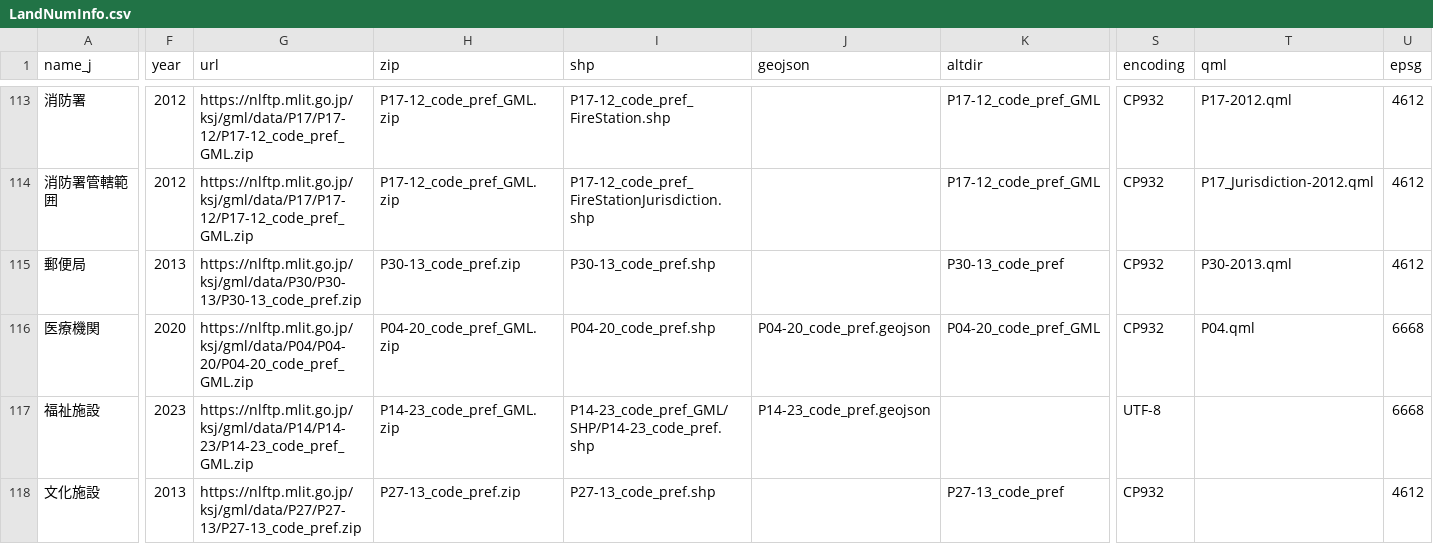
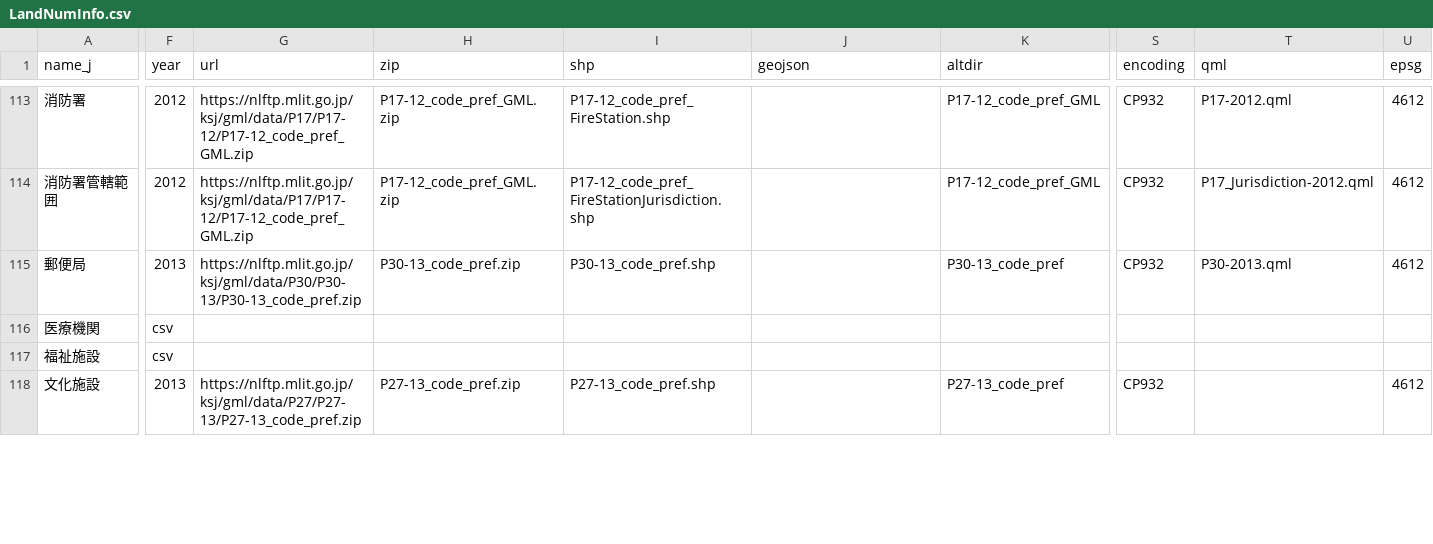
Before and after one commit to babayoshihiko/jpdata, a CSV file: csv/LandNumInfo.csv, drawn as a sheet; only a part is shown, gaps mark what is left out; the diff covers the shown part only; the diff names each change by its address in the sheet, - before the commit and + after, or states it on an @@ line.

```diff
--- a/csv/LandNumInfo.csv
+++ b/csv/LandNumInfo.csv
-F116 (year): 2020
+F116 (year): csv
-G116 (url): https://nlftp.mlit.go.jp/ksj/gml/data/P04/P04-20/P04-20_code_pref_GML.zip
+G116 (url): (empty)
-H116 (zip): P04-20_code_pref_GML.zip
+H116 (zip): (empty)
-I116 (shp): P04-20_code_pref.shp
+I116 (shp): (empty)
-J116 (geojson): P04-20_code_pref.geojson
+J116 (geojson): (empty)
-K116 (altdir): P04-20_code_pref_GML
+K116 (altdir): (empty)
-S116 (encoding): CP932
+S116 (encoding): (empty)
-T116 (qml): P04.qml
+T116 (qml): (empty)
-U116:U117 (epsg): 6668
+U116:U117 (epsg): (empty)
-F117 (year): 2023
+F117 (year): csv
-G117 (url): https://nlftp.mlit.go.jp/ksj/gml/data/P14/P14-23/P14-23_code_pref_GML.zip
+G117 (url): (empty)
-H117 (zip): P14-23_code_pref_GML.zip
+H117 (zip): (empty)
-I117 (shp): P14-23_code_pref_GML/SHP/P14-23_code_pref.shp
+I117 (shp): (empty)
-J117 (geojson): P14-23_code_pref.geojson
+J117 (geojson): (empty)
-S117 (encoding): UTF-8
+S117 (encoding): (empty)
```
Also changed, not shown: 1 added row, 1 removed row and 50 edited cells elsewhere in this file, 5 other files.
